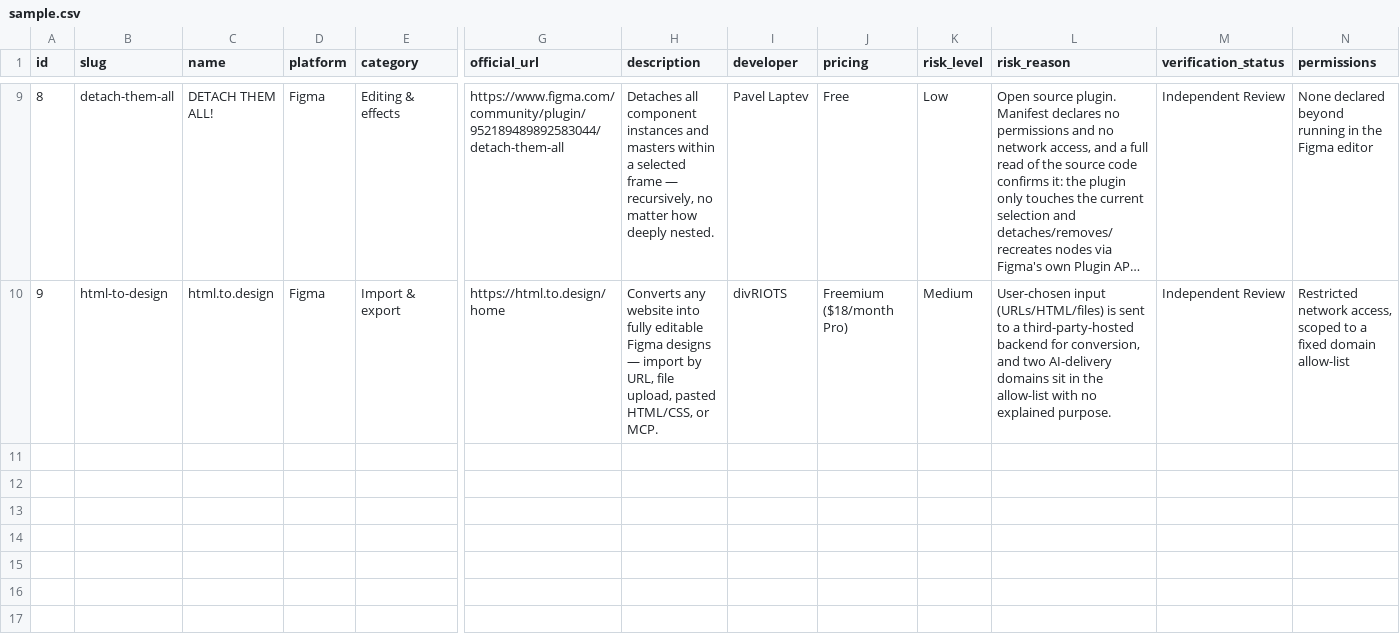
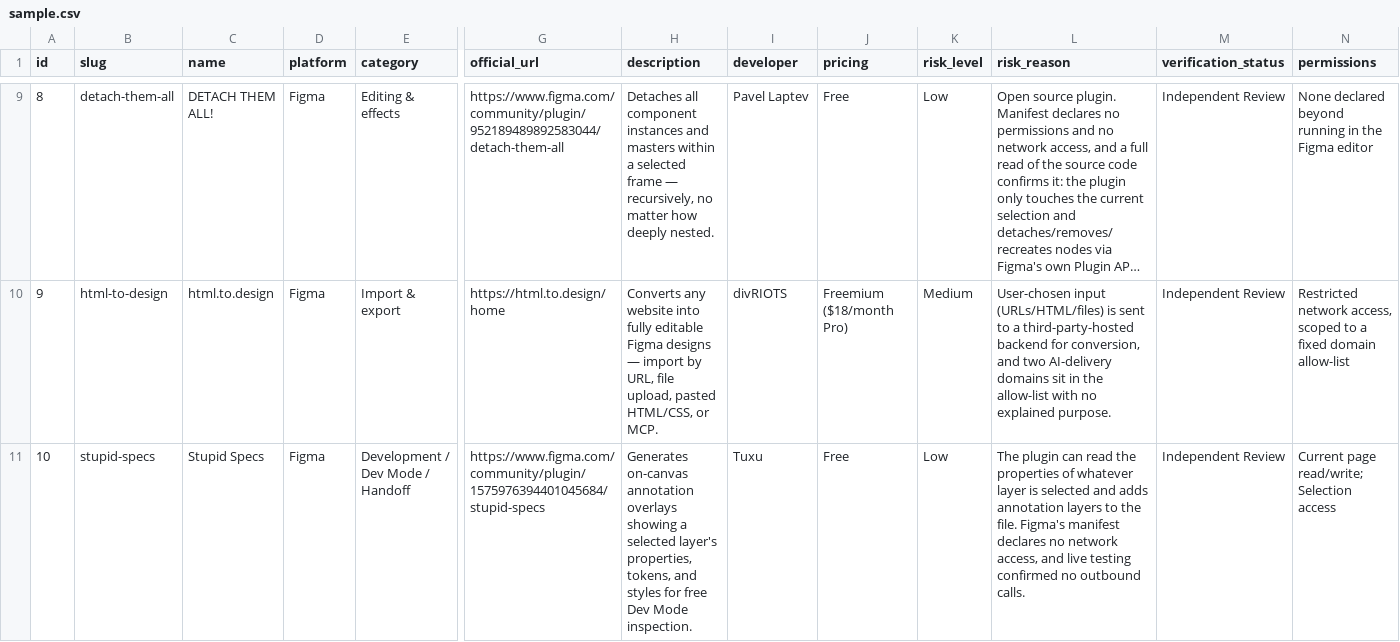
Before and after one commit to milkatx/safeyourdata, a CSV file: data/sample.csv, drawn as a sheet; only a part is shown, gaps mark what is left out; long unchanged cells end in …; rows hold the shown columns only; the diff names each change by its address in the sheet, - before the commit and + after, or states it on an @@ line.

```diff
--- a/data/sample.csv
+++ b/data/sample.csv
+row 11: 10 | stupid-specs | Stupid Specs | Figma | Development / Dev Mode / Handoff | https://www.figma.com/community/plugin/1575976394401045684/stupid-specs | Generates on-canvas annotation overlays showing a selected layer's properties, tokens, and styles for free Dev Mode inspection. | Tuxu | Free | Low | The plugin can read the properties of whatever layer is selected and adds annotation layers to the file. Figma's manifest declares no network access, and live testing confirmed no outbound calls. | Independent Review | Current page read/write; Selection access
```
